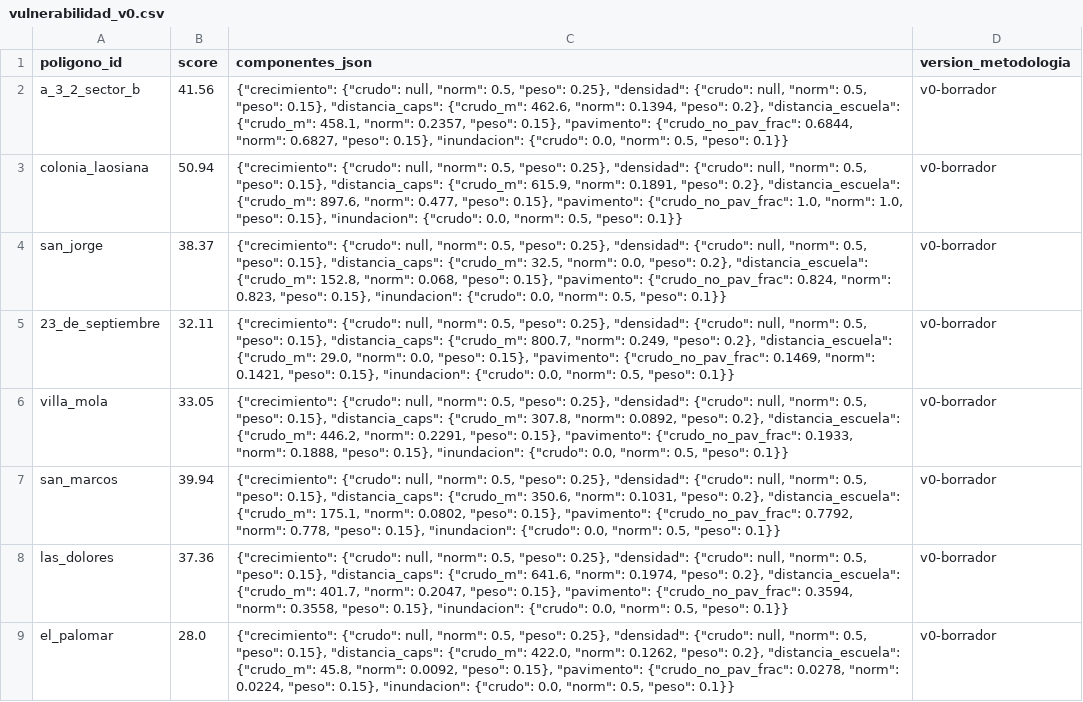
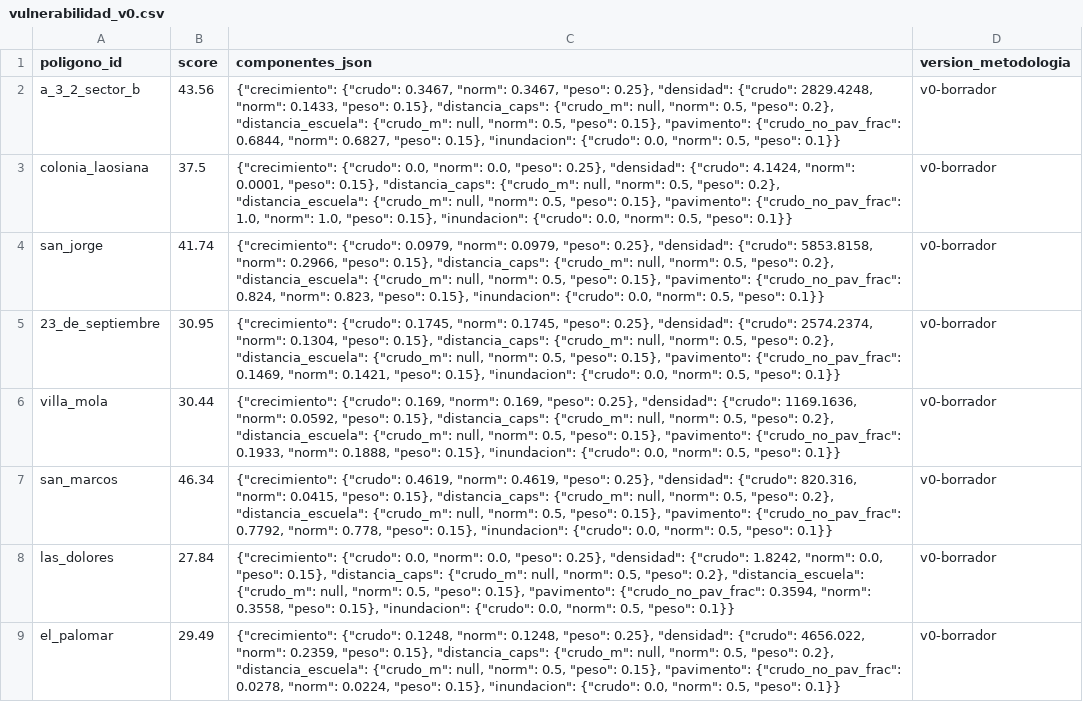
Before and after one commit to solstise/observatorio, a CSV file: data/processed/vulnerabilidad_v0.csv, drawn as a sheet; only a part is shown; the diff covers the shown part only; the diff names each change by its address in the sheet, - before the commit and + after, or states it on an @@ line.

```diff
--- a/data/processed/vulnerabilidad_v0.csv
+++ b/data/processed/vulnerabilidad_v0.csv
-B2 (score): 41.56
+B2 (score): 43.56
-C2 (componentes_json): {"crecimiento": {"crudo": null, "norm": 0.5, "peso": 0.25}, "densidad": {"crudo": null, "norm": 0.5, "peso": 0.15}, "distancia_caps": {"crudo_m": 462.6, "norm": 0.1394, "peso": 0.2}, "distancia_escuela": {"crudo_m": 458.1, "norm": 0.2357, "peso": 0.15},…
+C2 (componentes_json): {"crecimiento": {"crudo": 0.3467, "norm": 0.3467, "peso": 0.25}, "densidad": {"crudo": 2829.4248, "norm": 0.1433, "peso": 0.15}, "distancia_caps": {"crudo_m": null, "norm": 0.5, "peso": 0.2}, "distancia_escuela": {"crudo_m": null, "norm": 0.5, "peso": 0.15},…
-B3 (score): 50.94
+B3 (score): 37.5
-C3 (componentes_json): {"crecimiento": {"crudo": null, "norm": 0.5, "peso": 0.25}, "densidad": {"crudo": null, "norm": 0.5, "peso": 0.15}, "distancia_caps": {"crudo_m": 615.9, "norm": 0.1891, "peso": 0.2}, "distancia_escuela": {"crudo_m": 897.6, "norm": 0.477, "peso": 0.15},…
+C3 (componentes_json): {"crecimiento": {"crudo": 0.0, "norm": 0.0, "peso": 0.25}, "densidad": {"crudo": 4.1424, "norm": 0.0001, "peso": 0.15}, "distancia_caps": {"crudo_m": null, "norm": 0.5, "peso": 0.2}, "distancia_escuela": {"crudo_m": null, "norm": 0.5, "peso": 0.15},…
-B4 (score): 38.37
+B4 (score): 41.74
-C4 (componentes_json): {"crecimiento": {"crudo": null, "norm": 0.5, "peso": 0.25}, "densidad": {"crudo": null, "norm": 0.5, "peso": 0.15}, "distancia_caps": {"crudo_m": 32.5, "norm": 0.0, "peso": 0.2}, "distancia_escuela": {"crudo_m": 152.8, "norm": 0.068, "peso": 0.15},…
+C4 (componentes_json): {"crecimiento": {"crudo": 0.0979, "norm": 0.0979, "peso": 0.25}, "densidad": {"crudo": 5853.8158, "norm": 0.2966, "peso": 0.15}, "distancia_caps": {"crudo_m": null, "norm": 0.5, "peso": 0.2}, "distancia_escuela": {"crudo_m": null, "norm": 0.5, "peso": 0.15},…
-B5 (score): 32.11
+B5 (score): 30.95
-C5 (componentes_json): {"crecimiento": {"crudo": null, "norm": 0.5, "peso": 0.25}, "densidad": {"crudo": null, "norm": 0.5, "peso": 0.15}, "distancia_caps": {"crudo_m": 800.7, "norm": 0.249, "peso": 0.2}, "distancia_escuela": {"crudo_m": 29.0, "norm": 0.0, "peso": 0.15},…
+C5 (componentes_json): {"crecimiento": {"crudo": 0.1745, "norm": 0.1745, "peso": 0.25}, "densidad": {"crudo": 2574.2374, "norm": 0.1304, "peso": 0.15}, "distancia_caps": {"crudo_m": null, "norm": 0.5, "peso": 0.2}, "distancia_escuela": {"crudo_m": null, "norm": 0.5, "peso": 0.15},…
-B6 (score): 33.05
+B6 (score): 30.44
-C6 (componentes_json): {"crecimiento": {"crudo": null, "norm": 0.5, "peso": 0.25}, "densidad": {"crudo": null, "norm": 0.5, "peso": 0.15}, "distancia_caps": {"crudo_m": 307.8, "norm": 0.0892, "peso": 0.2}, "distancia_escuela": {"crudo_m": 446.2, "norm": 0.2291, "peso": 0.15},…
+C6 (componentes_json): {"crecimiento": {"crudo": 0.169, "norm": 0.169, "peso": 0.25}, "densidad": {"crudo": 1169.1636, "norm": 0.0592, "peso": 0.15}, "distancia_caps": {"crudo_m": null, "norm": 0.5, "peso": 0.2}, "distancia_escuela": {"crudo_m": null, "norm": 0.5, "peso": 0.15},…
-B7 (score): 39.94
+B7 (score): 46.34
-C7 (componentes_json): {"crecimiento": {"crudo": null, "norm": 0.5, "peso": 0.25}, "densidad": {"crudo": null, "norm": 0.5, "peso": 0.15}, "distancia_caps": {"crudo_m": 350.6, "norm": 0.1031, "peso": 0.2}, "distancia_escuela": {"crudo_m": 175.1, "norm": 0.0802, "peso": 0.15},…
+C7 (componentes_json): {"crecimiento": {"crudo": 0.4619, "norm": 0.4619, "peso": 0.25}, "densidad": {"crudo": 820.316, "norm": 0.0415, "peso": 0.15}, "distancia_caps": {"crudo_m": null, "norm": 0.5, "peso": 0.2}, "distancia_escuela": {"crudo_m": null, "norm": 0.5, "peso": 0.15},…
-B8 (score): 37.36
+B8 (score): 27.84
-C8 (componentes_json): {"crecimiento": {"crudo": null, "norm": 0.5, "peso": 0.25}, "densidad": {"crudo": null, "norm": 0.5, "peso": 0.15}, "distancia_caps": {"crudo_m": 641.6, "norm": 0.1974, "peso": 0.2}, "distancia_escuela": {"crudo_m": 401.7, "norm": 0.2047, "peso": 0.15},…
+C8 (componentes_json): {"crecimiento": {"crudo": 0.0, "norm": 0.0, "peso": 0.25}, "densidad": {"crudo": 1.8242, "norm": 0.0, "peso": 0.15}, "distancia_caps": {"crudo_m": null, "norm": 0.5, "peso": 0.2}, "distancia_escuela": {"crudo_m": null, "norm": 0.5, "peso": 0.15},…
-B9 (score): 28.0
+B9 (score): 29.49
-C9 (componentes_json): {"crecimiento": {"crudo": null, "norm": 0.5, "peso": 0.25}, "densidad": {"crudo": null, "norm": 0.5, "peso": 0.15}, "distancia_caps": {"crudo_m": 422.0, "norm": 0.1262, "peso": 0.2}, "distancia_escuela": {"crudo_m": 45.8, "norm": 0.0092, "peso": 0.15},…
+C9 (componentes_json): {"crecimiento": {"crudo": 0.1248, "norm": 0.1248, "peso": 0.25}, "densidad": {"crudo": 4656.022, "norm": 0.2359, "peso": 0.15}, "distancia_caps": {"crudo_m": null, "norm": 0.5, "peso": 0.2}, "distancia_escuela": {"crudo_m": null, "norm": 0.5, "peso": 0.15},…
```
Also changed, not shown: 1 removed row and 70 edited cells elsewhere in this file, 2 other files.
